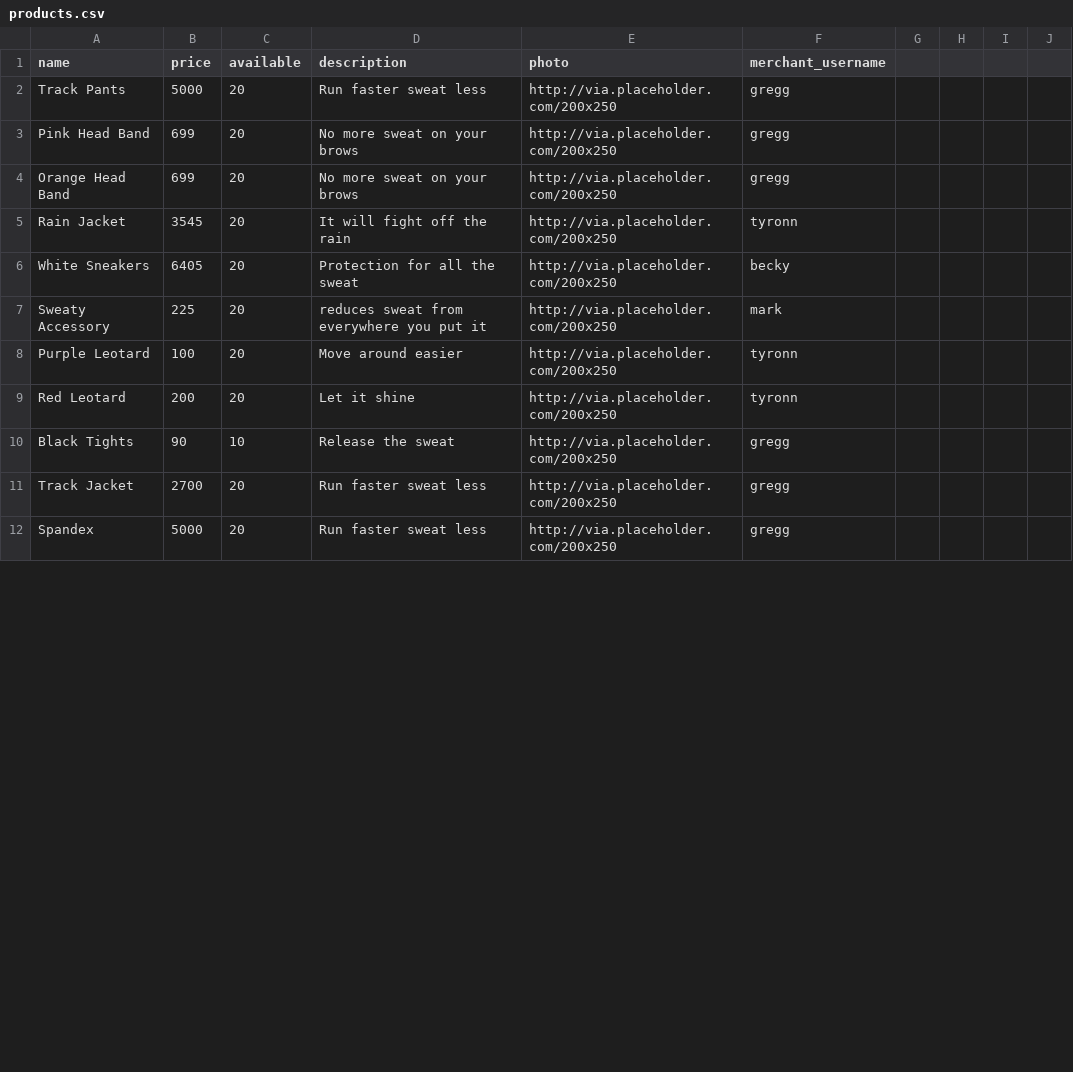
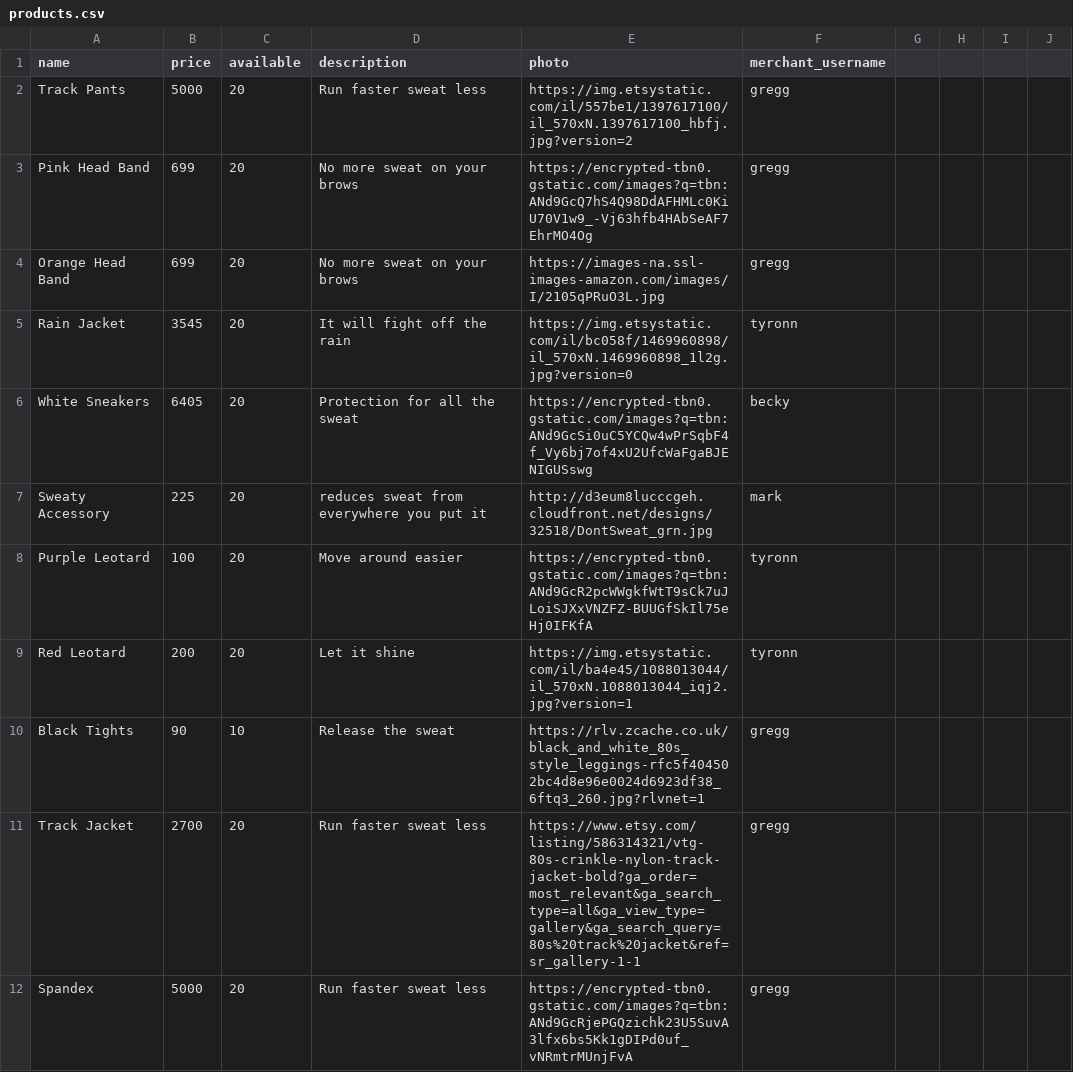
Before and after one commit to samanthaberk/betsy, a CSV file: db/seed_data/products.csv, drawn as a sheet; only a part is shown; the diff covers the shown part only.

```diff
--- a/db/seed_data/products.csv
+++ b/db/seed_data/products.csv
@@ -1,12 +1,12 @@
 name,price,available,description,photo,merchant_username
-Track Pants,5000,20,Run faster sweat less, http://via.placeholder.com/200x250,gregg
-Pink Head Band,699,20,No more sweat on your brows,http://via.placeholder.com/200x250,gregg
-Orange Head Band,699,20,No more sweat on your brows,http://via.placeholder.com/200x250,gregg
-Rain Jacket,3545,20,It will fight off the rain,http://via.placeholder.com/200x250,tyronn
-White Sneakers,6405,20,Protection for all the sweat, http://via.placeholder.com/200x250,becky
-Sweaty Accessory,225,20, reduces sweat from everywhere you put it,http://via.placeholder.com/200x250,mark
-Purple Leotard,100,20,Move around easier,http://via.placeholder.com/200x250,tyronn
-Red Leotard,200,20,Let it shine,http://via.placeholder.com/200x250,tyronn
-Black Tights,90,10,Release the sweat,http://via.placeholder.com/200x250,gregg
-Track Jacket,2700,20,Run faster sweat less, http://via.placeholder.com/200x250,gregg
-Spandex,5000,20,Run faster sweat less, http://via.placeholder.com/200x250,gregg
+Track Pants,5000,20,Run faster sweat less,https://img.etsystatic.com/il/557be1/1397617100/il_570xN.1397617100_hbfj.jpg?version=2,gregg
+Pink Head Band,699,20,No more sweat on your brows,https://encrypted-tbn0.gstatic.com/images?q=tbn:ANd9GcQ7hS4Q98DdAFHMLc0KiU70V1w9_-Vj63hfb4HAbSeAF7EhrMO4Og,gregg
+Orange Head Band,699,20,No more sweat on your brows,https://images-na.ssl-images-amazon.com/images/I/2105qPRuO3L.jpg,gregg
+Rain Jacket,3545,20,It will fight off the rain,https://img.etsystatic.com/il/bc058f/1469960898/il_570xN.1469960898_1l2g.jpg?version=0,tyronn
+White Sneakers,6405,20,Protection for all the sweat, https://encrypted-tbn0.gstatic.com/images?q=tbn:ANd9GcSi0uC5YCQw4wPrSqbF4f_Vy6bj7of4xU2UfcWaFgaBJENIGUSswg,becky
+Sweaty Accessory,225,20, reduces sweat from everywhere you put it,http://d3eum8lucccgeh.cloudfront.net/designs/32518/DontSweat_grn.jpg,mark
+Purple Leotard,100,20,Move around easier,https://encrypted-tbn0.gstatic.com/images?q=tbn:ANd9GcR2pcWWgkfWtT9sCk7uJLoiSJXxVNZFZ-BUUGfSkIl75eHj0IFKfA,tyronn
+Red Leotard,200,20,Let it shine,https://img.etsystatic.com/il/ba4e45/1088013044/il_570xN.1088013044_iqj2.jpg?version=1,tyronn
+Black Tights,90,10,Release the sweat,https://rlv.zcache.co.uk/black_and_white_80s_style_leggings-rfc5f404502bc4d8e96e0024d6923df38_6ftq3_260.jpg?rlvnet=1,gregg
+Track Jacket,2700,20,Run faster sweat less, https://www.etsy.com/listing/586314321/vtg-80s-crinkle-nylon-track-jacket-bold?ga_order=most_relevant&ga_search_type=all&ga_view_type=gallery&ga_search_query=80s%20track%20jacket&ref=sr_gallery-1-1,gregg
+Spandex,5000,20,Run faster sweat less, https://encrypted-tbn0.gstatic.com/images?q=tbn:ANd9GcRjePGQzichk23U5SuvA3lfx6bs5Kk1gDIPd0uf_vNRmtrMUnjFvA,gregg
```
Also changed, not shown: 18 edited cells elsewhere in this file, db/seed_data/categories-products.csv, 1 other file.
